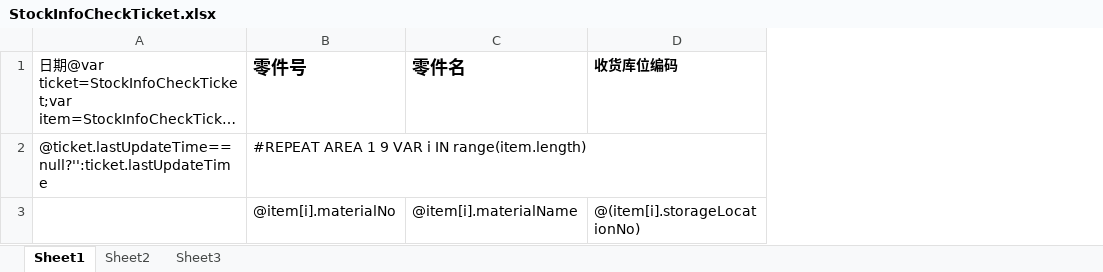
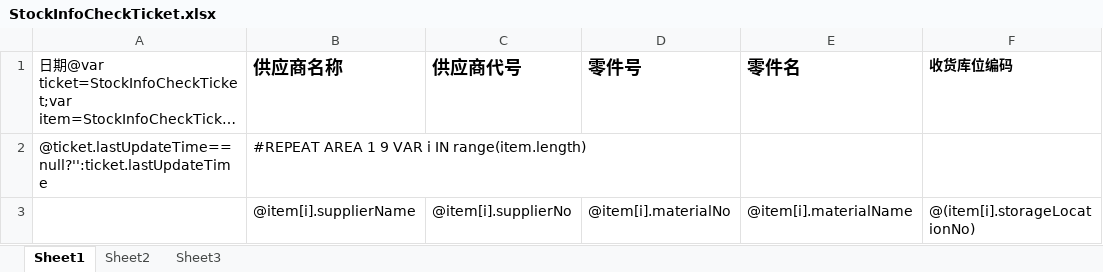
Before and after one commit to jingjiajie/WMSClient, an Excel workbook: UI/bin/Debug/Excel/StockInfoCheckTicket.xlsx, sheet Sheet1, drawn as a sheet; only a part is shown; long unchanged cells end in …; values as stored, in another font and other column widths than the file's, no borders; addresses are those after the commit; the diff names each change by its address in the sheet, - before the commit and + after, or states it on an @@ line.

Commit message:
fix

```diff
--- a/UI/bin/Debug/Excel/StockInfoCheckTicket.xlsx (sheet Sheet1)
+++ b/UI/bin/Debug/Excel/StockInfoCheckTicket.xlsx (sheet Sheet1)
+column B (供应商名称), rows 2-3: #REPEAT AREA 1 9 VAR i IN range(item.length) | @item[i].supplierName
+column C (供应商代号), row 3: @item[i].supplierNo
-D2 (零件号): #REPEAT AREA 1 9 VAR i IN range(item.length)
+D2 (零件号): (empty)
```
